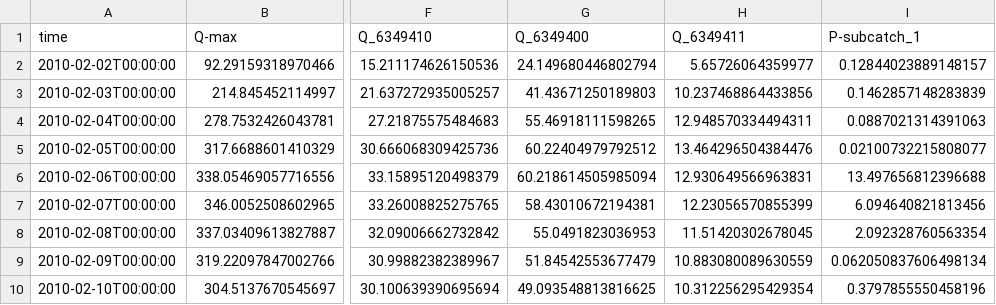
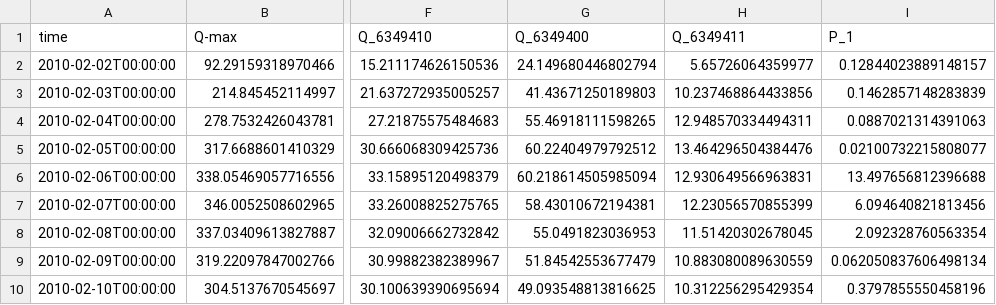
Before and after one commit to Deltares/hydromt_wflow, a CSV file: examples/wflow_piave_subbasin/run_results/output.csv, drawn as a sheet; only a part is shown, gaps mark what is left out; the diff names each change by its address in the sheet, - before the commit and + after, or states it on an @@ line.

Commit message:
results notebooks + bugfix mapstack notebook #37

```diff
--- a/examples/wflow_piave_subbasin/run_results/output.csv
+++ b/examples/wflow_piave_subbasin/run_results/output.csv
-I1: P-subcatch_1
+I1: P_1
```
Also changed, not shown: 9 other files.
